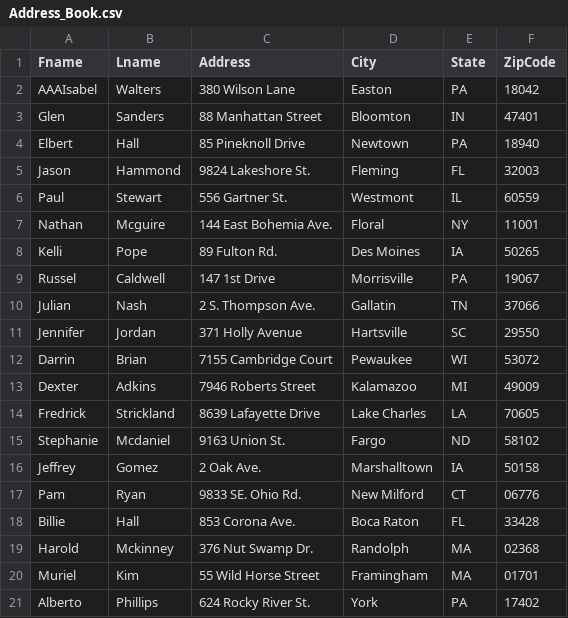
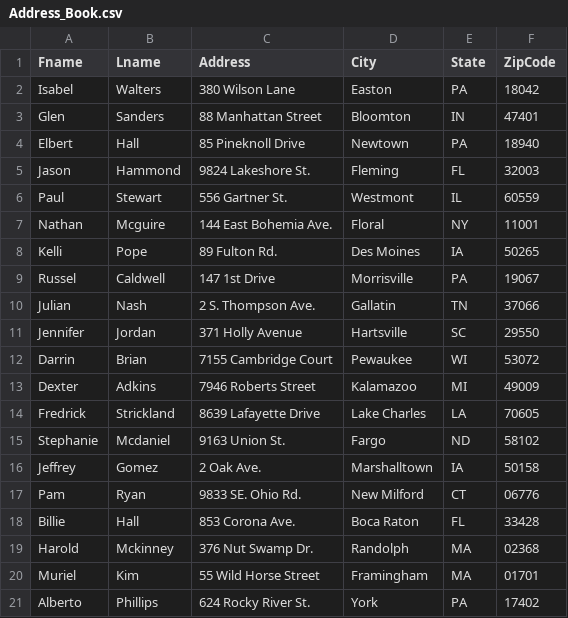
Before and after one commit to clairenjit369/IS_601_Project04, a CSV file: project04/project04/csv/Address_Book.csv, drawn as a sheet.

```diff
--- a/project04/project04/csv/Address_Book.csv
+++ b/project04/project04/csv/Address_Book.csv
@@ -1,3 +1,3 @@
 "Fname", "Lname", "Address", "City", "State", "ZipCode"
-"AAAIsabel","Walters","380 Wilson Lane","Easton","PA", 18042
+"Isabel","Walters","380 Wilson Lane","Easton","PA", 18042
 "Glen","Sanders","88 Manhattan Street","Bloomton","IN", 47401
```
Also changed, not shown: 1 other file.
